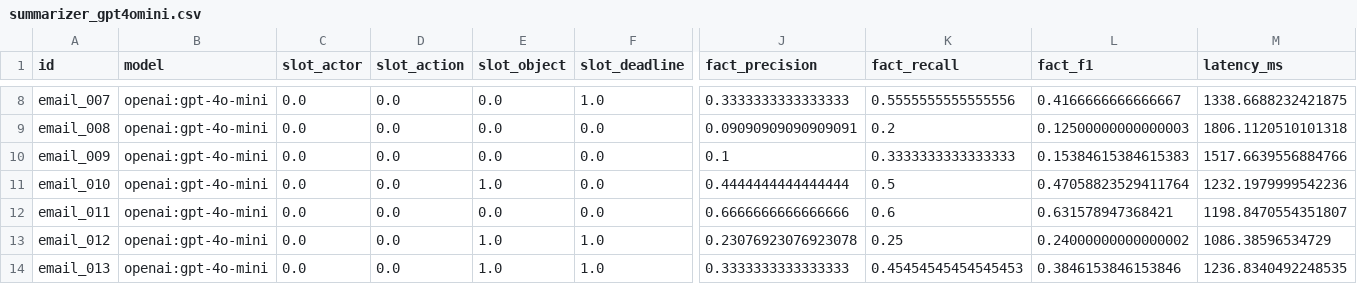
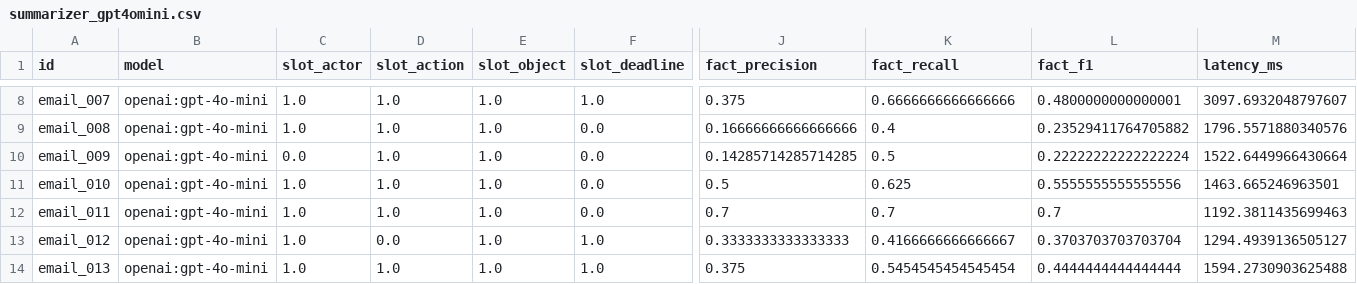
Before and after one commit to CiweisssssS/AIMailPilot, a CSV file: eval/results/summarizer_gpt4omini.csv, drawn as a sheet; only a part is shown, gaps mark what is left out; the diff covers the shown part only; the diff names each change by its address in the sheet, - before the commit and + after, or states it on an @@ line.

```diff
--- a/eval/results/summarizer_gpt4omini.csv
+++ b/eval/results/summarizer_gpt4omini.csv
-C8:C9 (slot_actor): 0.0
+C8:C9 (slot_actor): 1.0
-D8:D12 (slot_action): 0.0
+D8:D12 (slot_action): 1.0
-E8:E10 (slot_object): 0.0
+E8:E10 (slot_object): 1.0
-J8 (fact_precision): 0.3333333333333333
+J8 (fact_precision): 0.375
-K8 (fact_recall): 0.5555555555555556
+K8 (fact_recall): 0.6666666666666666
-L8 (fact_f1): 0.4166666666666667
+L8 (fact_f1): 0.4800000000000001
-M8 (latency_ms): 1338.6688232421875
+M8 (latency_ms): 3097.6932048797607
-J9 (fact_precision): 0.09090909090909091
+J9 (fact_precision): 0.16666666666666666
-K9 (fact_recall): 0.2
+K9 (fact_recall): 0.4
-L9 (fact_f1): 0.12500000000000003
+L9 (fact_f1): 0.23529411764705882
-M9 (latency_ms): 1806.1120510101318
+M9 (latency_ms): 1796.5571880340576
-J10 (fact_precision): 0.1
+J10 (fact_precision): 0.14285714285714285
-K10 (fact_recall): 0.3333333333333333
+K10 (fact_recall): 0.5
-L10 (fact_f1): 0.15384615384615383
+L10 (fact_f1): 0.22222222222222224
-M10 (latency_ms): 1517.6639556884766
+M10 (latency_ms): 1522.6449966430664
-C11:C14 (slot_actor): 0.0
+C11:C14 (slot_actor): 1.0
-J11 (fact_precision): 0.4444444444444444
+J11 (fact_precision): 0.5
-K11 (fact_recall): 0.5
+K11 (fact_recall): 0.625
-L11 (fact_f1): 0.47058823529411764
+L11 (fact_f1): 0.5555555555555556
-M11 (latency_ms): 1232.1979999542236
+M11 (latency_ms): 1463.665246963501
-E12 (slot_object): 0.0
+E12 (slot_object): 1.0
-J12 (fact_precision): 0.6666666666666666
+J12 (fact_precision): 0.7
-K12 (fact_recall): 0.6
+K12 (fact_recall): 0.7
-L12 (fact_f1): 0.631578947368421
+L12 (fact_f1): 0.7
-M12 (latency_ms): 1198.8470554351807
+M12 (latency_ms): 1192.3811435699463
-J13 (fact_precision): 0.23076923076923078
+J13 (fact_precision): 0.3333333333333333
-K13 (fact_recall): 0.25
+K13 (fact_recall): 0.4166666666666667
-L13 (fact_f1): 0.24000000000000002
+L13 (fact_f1): 0.3703703703703704
-M13 (latency_ms): 1086.38596534729
+M13 (latency_ms): 1294.4939136505127
-D14 (slot_action): 0.0
+D14 (slot_action): 1.0
-J14 (fact_precision): 0.3333333333333333
+J14 (fact_precision): 0.375
-K14 (fact_recall): 0.45454545454545453
+K14 (fact_recall): 0.5454545454545454
-L14 (fact_f1): 0.3846153846153846
+L14 (fact_f1): 0.4444444444444444
-M14 (latency_ms): 1236.8340492248535
+M14 (latency_ms): 1594.2730903625488
```
Also changed, not shown: 79 edited cells elsewhere in this file, eval/results/extractor_gemini.csv, eval/results/summarizer_claude.csv, 57 other files.
